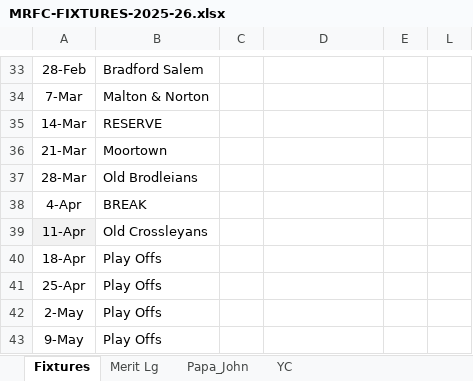
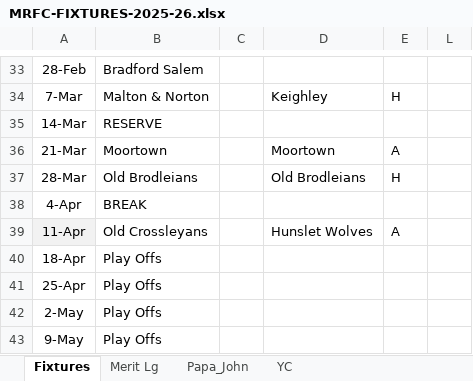
Before and after one commit to nick8green/morleyrfc-fixtures, an Excel workbook: in/MRFC-FIXTURES-2025-26.xlsx, sheet Fixtures, drawn as a sheet; only a part is shown, gaps mark what is left out; values as stored, in another font and other column widths than the file's, no borders; the diff covers the shown part only; the diff names each change by its address in the sheet, - before the commit and + after, or states it on an @@ line.

Commit message:
added the 2s fixtures

```diff
--- a/in/MRFC-FIXTURES-2025-26.xlsx (sheet Fixtures)
+++ b/in/MRFC-FIXTURES-2025-26.xlsx (sheet Fixtures)
-D34: (empty)
+D34: Keighley
-E34: (empty)
+E34: H
-D36: (empty)
+D36: Moortown
-E36: (empty)
+E36: A
-D37: (empty)
+D37: Old Brodleians
-E37: (empty)
+E37: H
-D39: (empty)
+D39: Hunslet Wolves
-E39: (empty)
+E39: A
```
Also changed, not shown: 36 edited cells elsewhere in this sheet, 1 other file.
